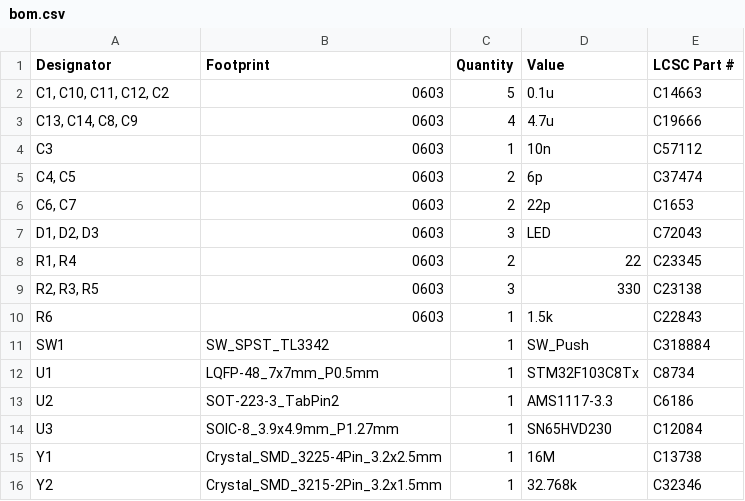
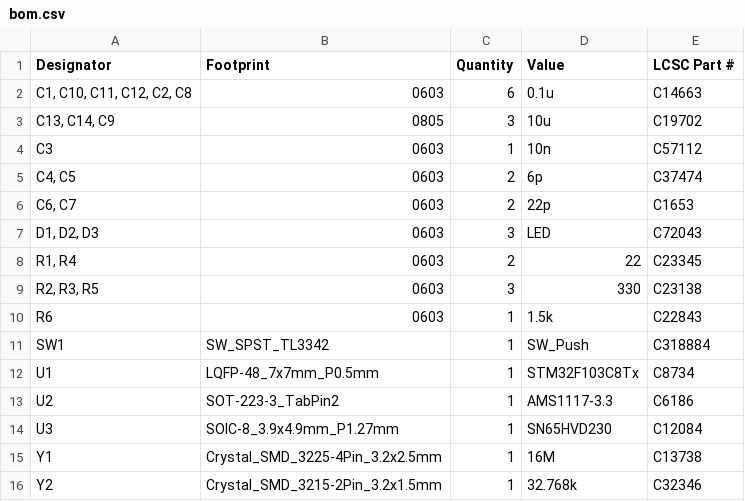
Before and after one commit to leocelente/duplex_radio_module, a CSV file: production/bom.csv, drawn as a sheet.

```diff
--- a/production/bom.csv
+++ b/production/bom.csv
@@ -1,4 +1,4 @@
 Designator,Footprint,Quantity,Value,LCSC Part #
-"C1, C10, C11, C12, C2",0603,5,0.1u,C14663
-"C13, C14, C8, C9",0603,4,4.7u,C19666
+"C1, C10, C11, C12, C2, C8",0603,6,0.1u,C14663
+"C13, C14, C9",0805,3,10u,C19702
 C3,0603,1,10n,C57112
```
Also changed, not shown: production/designators.csv, production/positions.csv, 10 other files.
